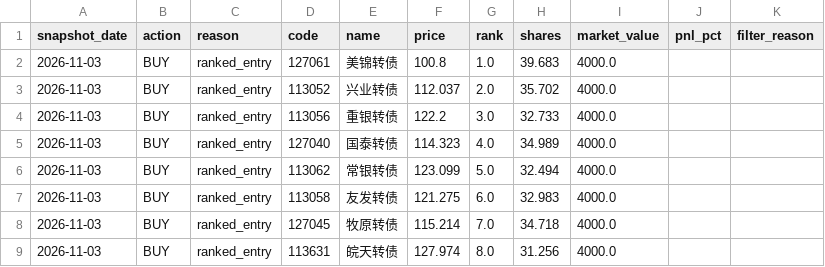
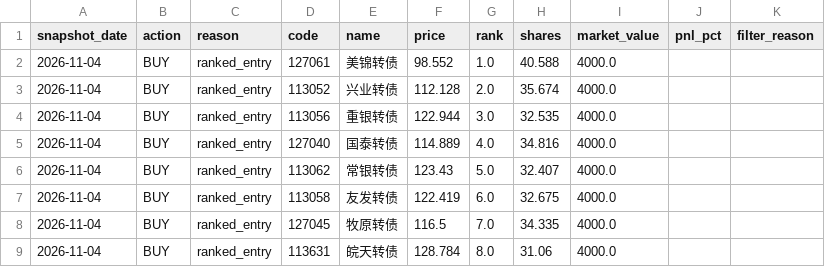
Before and after one commit to qsbkwlt-sketch/stock-monitor, a CSV file: cb_factor_signal_output/cb_daily_signals.csv, drawn as a sheet.

```diff
--- a/cb_factor_signal_output/cb_daily_signals.csv
+++ b/cb_factor_signal_output/cb_daily_signals.csv
@@ -1,9 +1,9 @@
 snapshot_date,action,reason,code,name,price,rank,shares,market_value,pnl_pct,filter_reason
-2026-11-03,BUY,ranked_entry,127061,美锦转债,100.8,1.0,39.683,4000.0,,
-2026-11-03,BUY,ranked_entry,113052,兴业转债,112.037,2.0,35.702,4000.0,,
-2026-11-03,BUY,ranked_entry,113056,重银转债,122.2,3.0,32.733,4000.0,,
-2026-11-03,BUY,ranked_entry,127040,国泰转债,114.323,4.0,34.989,4000.0,,
-2026-11-03,BUY,ranked_entry,113062,常银转债,123.099,5.0,32.494,4000.0,,
-2026-11-03,BUY,ranked_entry,113058,友发转债,121.275,6.0,32.983,4000.0,,
-2026-11-03,BUY,ranked_entry,127045,牧原转债,115.214,7.0,34.718,4000.0,,
-2026-11-03,BUY,ranked_entry,113631,皖天转债,127.974,8.0,31.256,4000.0,,
+2026-11-04,BUY,ranked_entry,127061,美锦转债,98.552,1.0,40.588,4000.0,,
+2026-11-04,BUY,ranked_entry,113052,兴业转债,112.128,2.0,35.674,4000.0,,
+2026-11-04,BUY,ranked_entry,113056,重银转债,122.944,3.0,32.535,4000.0,,
+2026-11-04,BUY,ranked_entry,127040,国泰转债,114.889,4.0,34.816,4000.0,,
+2026-11-04,BUY,ranked_entry,113062,常银转债,123.43,5.0,32.407,4000.0,,
+2026-11-04,BUY,ranked_entry,113058,友发转债,122.419,6.0,32.675,4000.0,,
+2026-11-04,BUY,ranked_entry,127045,牧原转债,116.5,7.0,34.335,4000.0,,
+2026-11-04,BUY,ranked_entry,113631,皖天转债,128.784,8.0,31.06,4000.0,,
```
Also changed, not shown: cb_factor_output/cb_factor_candidates.csv, cb_factor_output/cb_factor_scores.csv, 4 other files.
